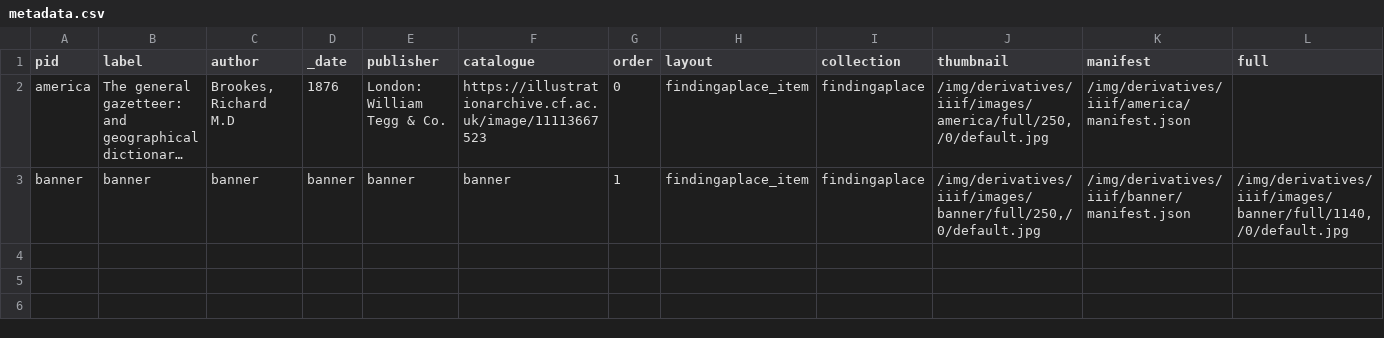
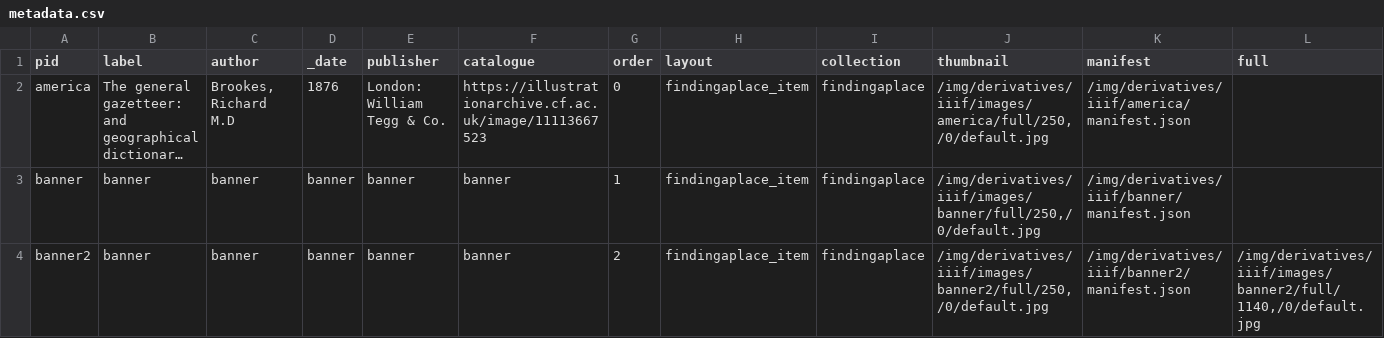
Before and after one commit to aeh0/findingaplace, a CSV file: _data/metadata.csv, drawn as a sheet; long unchanged cells end in …; the diff names each change by its address in the sheet, - before the commit and + after, or states it on an @@ line.

Commit message:
New banner

```diff
--- a/_data/metadata.csv
+++ b/_data/metadata.csv
-L3 (full): /img/derivatives/iiif/images/banner/full/1140,/0/default.jpg
+L3 (full): (empty)
+row 4: banner2 | banner | banner | banner | banner | banner | 2 | findingaplace_item | findingaplace | /img/derivatives/iiif/images/banner2/full/250,/0/default.jpg | /img/derivatives/iiif/banner2/manifest.json | /img/derivatives/iiif/images/banner2/full/1140,/0/default.jpg
```
Also changed, not shown: 18 other files.
